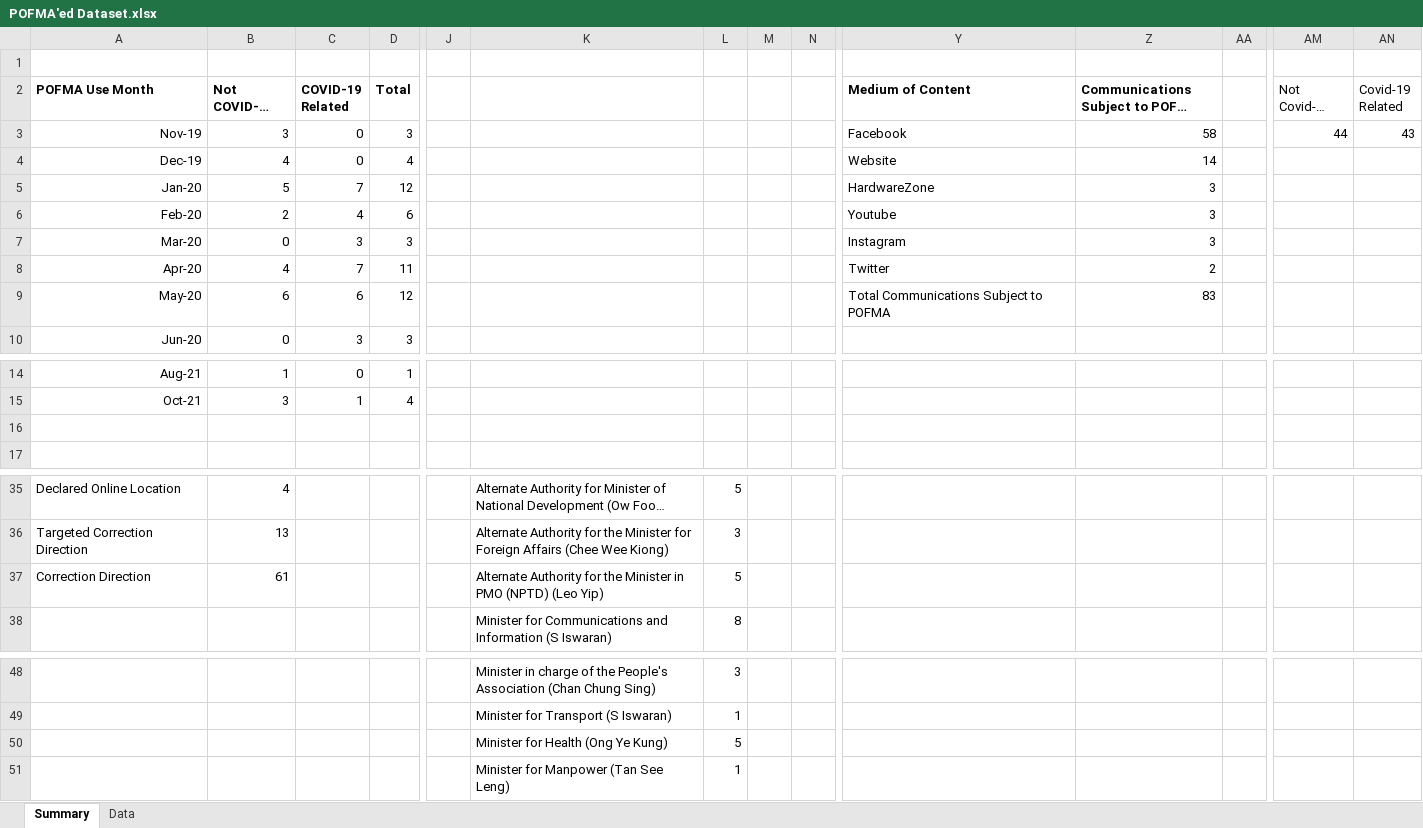
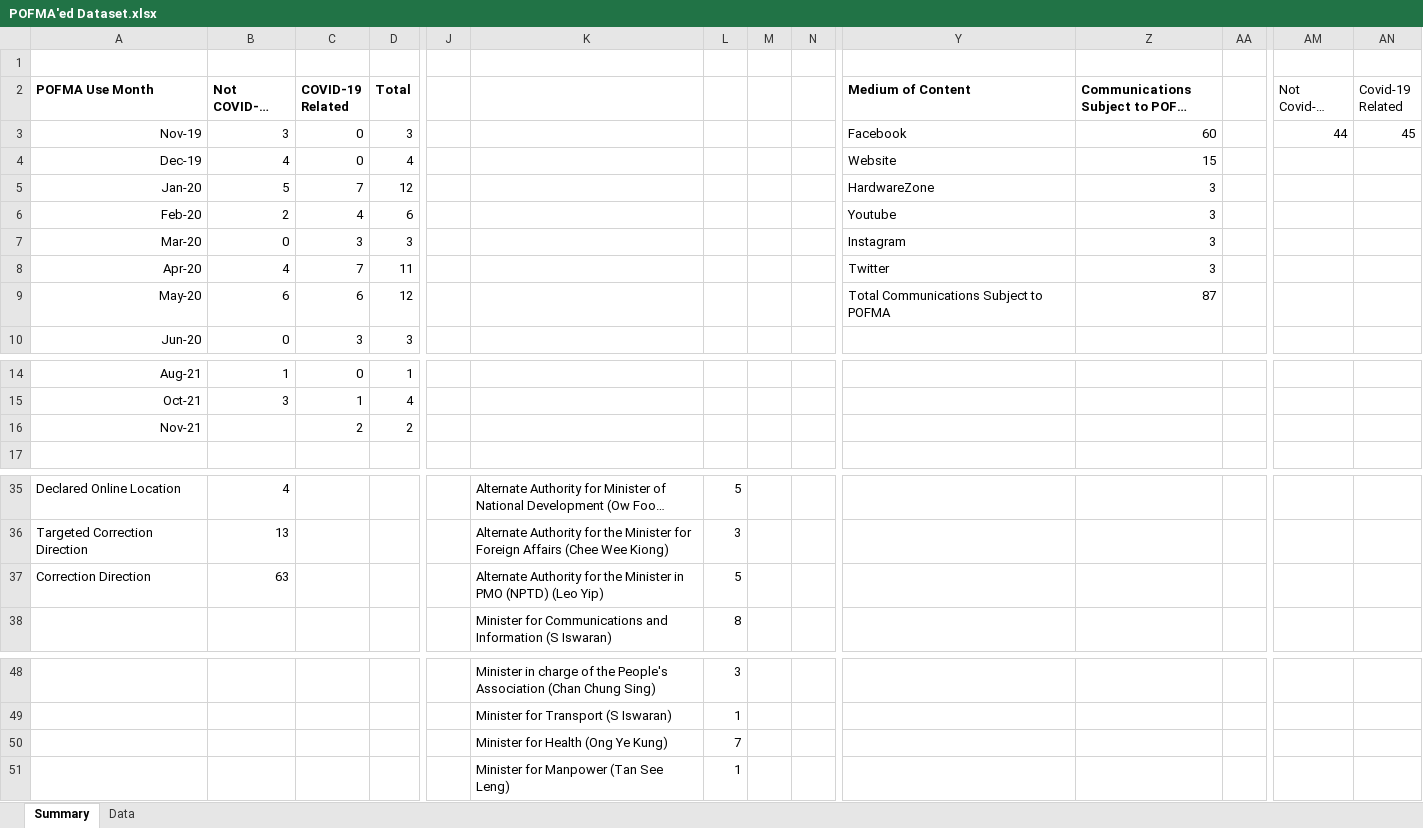
Before and after one commit to flyingkai/POFMAed, an Excel workbook: POFMA'ed Dataset.xlsx, sheet Summary, drawn as a sheet; only a part is shown, gaps mark what is left out; long unchanged cells end in …; values as stored, in another font and other column widths than the file's, no borders; charts and pictures not drawn; rows hold the shown columns only; the diff names each change by its address in the sheet, - before the commit and + after, or states it on an @@ line.

```diff
--- a/POFMA'ed Dataset.xlsx (sheet Summary)
+++ b/POFMA'ed Dataset.xlsx (sheet Summary)
-Z3: 58
+Z3: 60
-AN3 (Covid-19 Related): 43
+AN3 (Covid-19 Related): 45
-Z4: 14
+Z4: 15
-Z8: 2
+Z8: 3
-Z9: 83
+Z9: 87
-row 16: (empty)
+row 16: Nov-21 |  | 2 | 2
-B37 (Not COVID-19 Related): 61
+B37 (Not COVID-19 Related): 63
-L50: 5
+L50: 7
```
Also changed, not shown: sheet Data, formulas that keep their value, charts or pictures, 1 other file.
